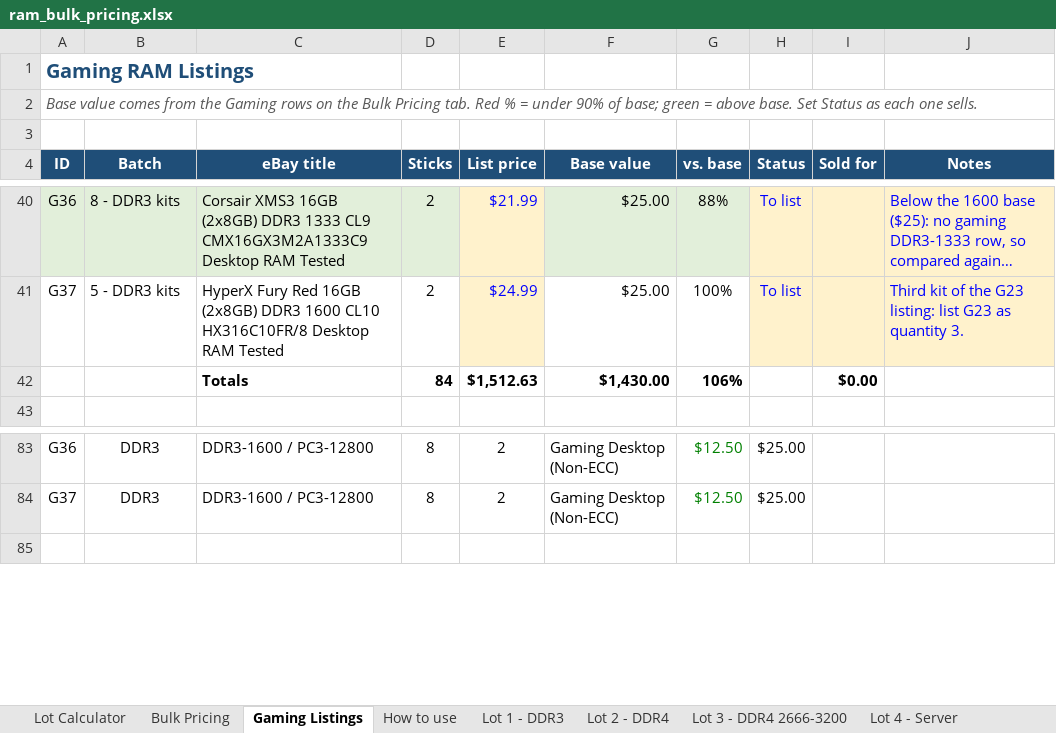
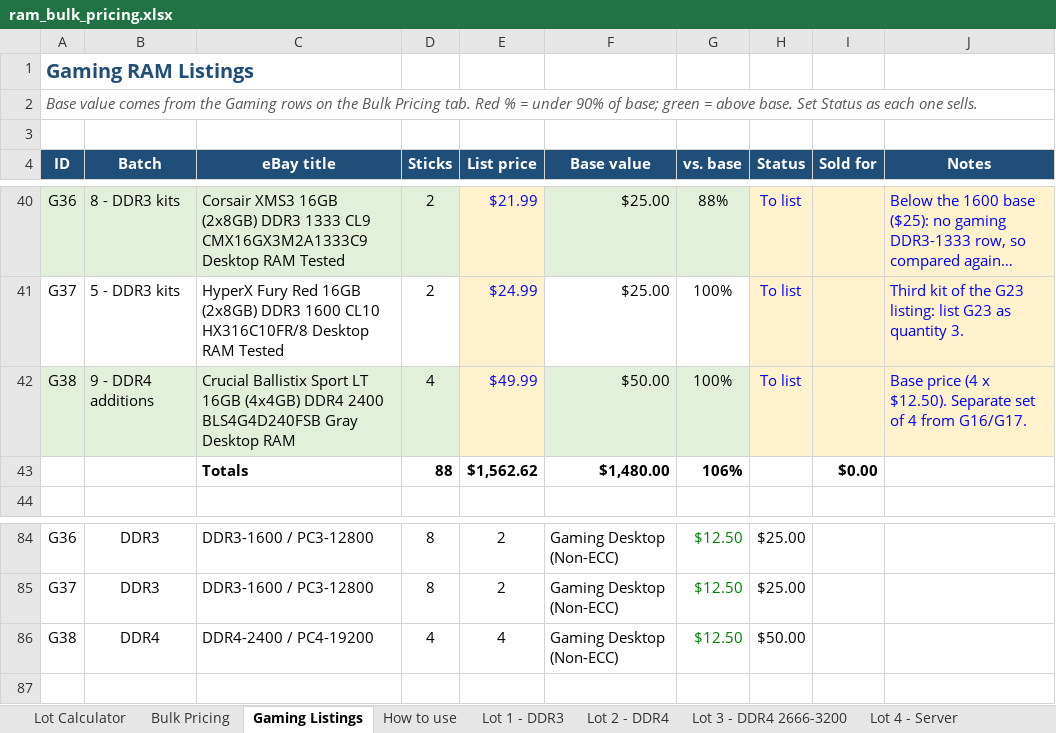
Before and after one commit to bgallaher-lgtm/Claude, an Excel workbook: ram_bulk_pricing.xlsx, sheet Gaming Listings, drawn as a sheet; only a part is shown, gaps mark what is left out; long unchanged cells end in …; values as stored, in another font and other column widths than the file's, no borders; conditional formats not drawn; removed rows and columns are numbered as before the commit, all else as after; the diff names each change by its address in the sheet, - before the commit and + after, or states it on an @@ line.

```diff
--- a/ram_bulk_pricing.xlsx (sheet Gaming Listings)
+++ b/ram_bulk_pricing.xlsx (sheet Gaming Listings)
-row 42:  |  | Totals | 84 | $1,512.63 | $1,430.00 | 106% |  | $0.00
+row 42: G38 | 9 - DDR4 additions | Crucial Ballistix Sport LT 16GB (4x4GB) DDR4 2400 BLS4G4D240FSB Gray Desktop RAM | 4 | $49.99 | $50.00 | 100% | To list |  | Base price (4 x $12.50). Separate set of 4 from G16/G17.
+row 43:  |  | Totals | 88 | $1,562.62 | $1,480.00 | 106% |  | $0.00
+row 86: G38 | DDR4 | DDR4-2400 / PC4-19200 | 4 | 4 | Gaming Desktop (Non-ECC) | $12.50 | $50.00
```
Also changed, not shown: formulas that keep their value, 1 other file.
